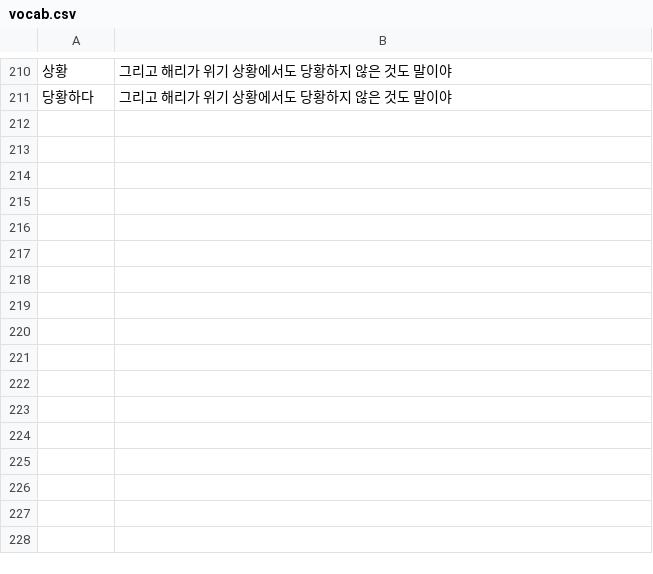
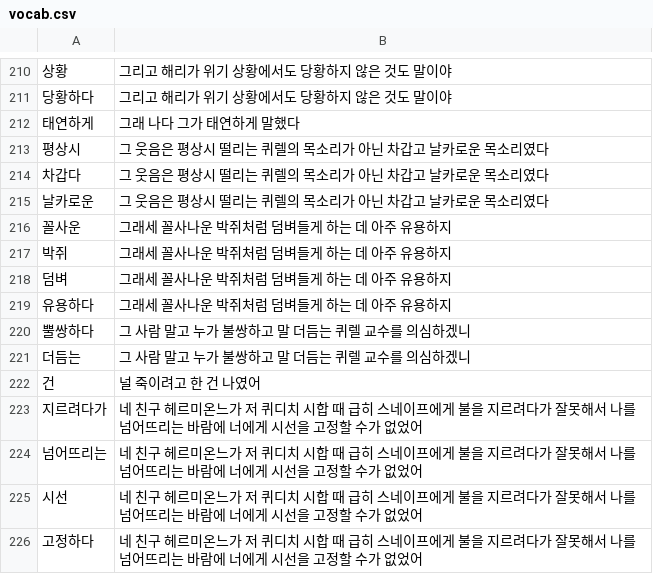
Before and after one commit to dawguy/anki-builder, a CSV file: vocab.csv, drawn as a sheet; only a part is shown, gaps mark what is left out; the diff names each change by its address in the sheet, - before the commit and + after, or states it on an @@ line.

Commit message:
Add a new page of vocabulary for anki

```diff
--- a/vocab.csv
+++ b/vocab.csv
+row 212: 태연하게 | 그래 나다 그가 태연하게 말했다
+row 213: 평상시 | 그 웃음은 평상시 떨리는 퀴렐의 목소리가 아닌 차갑고 날카로운 목소리였다
+row 214: 차갑다 | 그 웃음은 평상시 떨리는 퀴렐의 목소리가 아닌 차갑고 날카로운 목소리였다
+row 215: 날카로운 | 그 웃음은 평상시 떨리는 퀴렐의 목소리가 아닌 차갑고 날카로운 목소리였다
+row 216: 꼴사운 | 그래세 꼴사나운 박쥐처럼 덤벼들게 하는 데 아주 유용하지
+row 217: 박쥐 | 그래세 꼴사나운 박쥐처럼 덤벼들게 하는 데 아주 유용하지
+row 218: 덤벼 | 그래세 꼴사나운 박쥐처럼 덤벼들게 하는 데 아주 유용하지
+row 219: 유용하다 | 그래세 꼴사나운 박쥐처럼 덤벼들게 하는 데 아주 유용하지
+row 220: 뿔쌍하다 | 그 사람 말고 누가 불쌍하고 말 더듬는 퀴렐 교수를 의심하겠니
+row 221: 더듬는 | 그 사람 말고 누가 불쌍하고 말 더듬는 퀴렐 교수를 의심하겠니
+row 222: 건 | 널 죽이려고 한 건 나였어
+row 223: 지르려다가 | 네 친구 헤르미온느가 저 퀴디치 시합 때 급히 스네이프에게 불을 지르려다가 잘못해서 나를 넘어뜨리는 바람에 너에게 시선을 고정할 수가 없었어
+row 224: 넘어뜨리는 | 네 친구 헤르미온느가 저 퀴디치 시합 때 급히 스네이프에게 불을 지르려다가 잘못해서 나를 넘어뜨리는 바람에 너에게 시선을 고정할 수가 없었어
+row 225: 시선 | 네 친구 헤르미온느가 저 퀴디치 시합 때 급히 스네이프에게 불을 지르려다가 잘못해서 나를 넘어뜨리는 바람에 너에게 시선을 고정할 수가 없었어
+row 226: 고정하다 | 네 친구 헤르미온느가 저 퀴디치 시합 때 급히 스네이프에게 불을 지르려다가 잘못해서 나를 넘어뜨리는 바람에 너에게 시선을 고정할 수가 없었어
```
Also changed, not shown: 1 other file.
